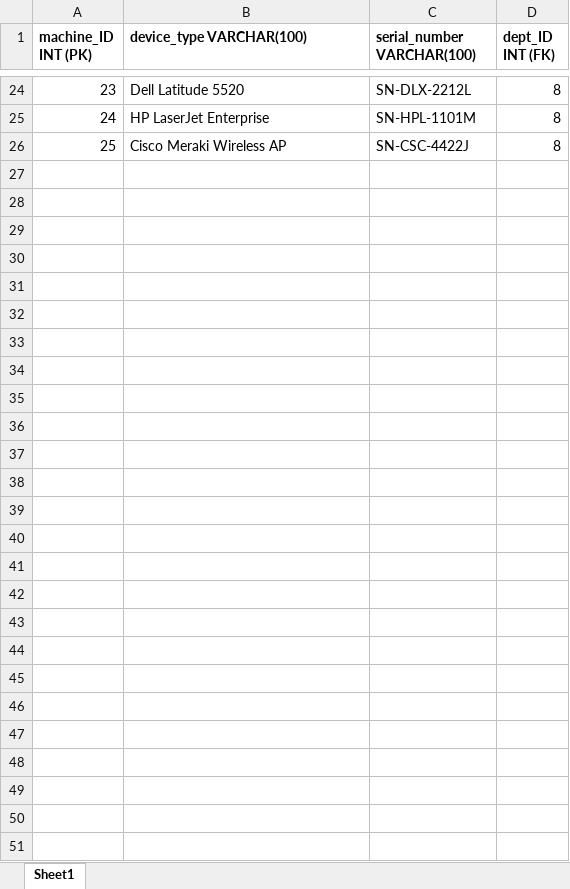
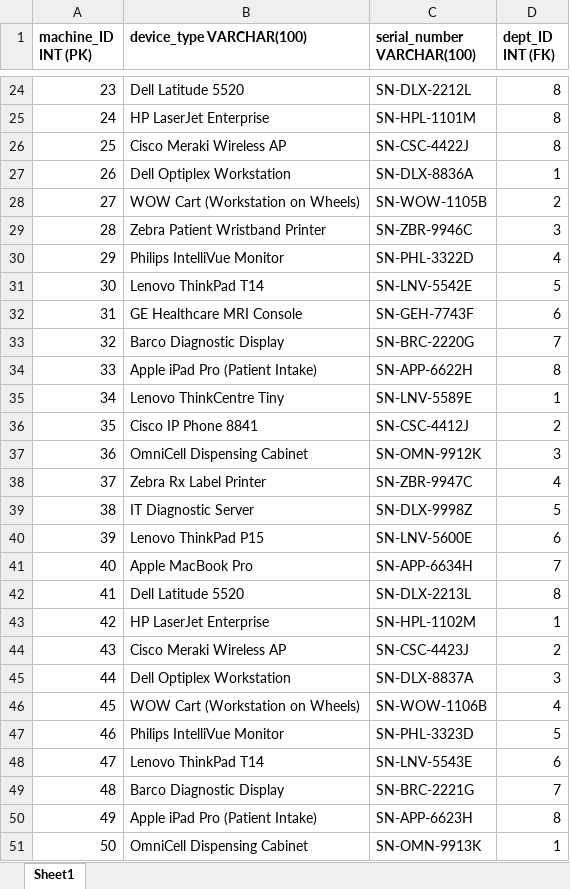
Before and after one commit to matthewludwick/it152sql, an Excel workbook: Sample_Data/Machines.xlsx, sheet Sheet1, drawn as a sheet; only a part is shown, gaps mark what is left out; values as stored, in another font and other column widths than the file's, no borders; charts and pictures not drawn; the diff names each change by its address in the sheet, - before the commit and + after, or states it on an @@ line.

```diff
--- a/Sample_Data/Machines.xlsx (sheet Sheet1)
+++ b/Sample_Data/Machines.xlsx (sheet Sheet1)
+row 27: 26 | Dell Optiplex Workstation | SN-DLX-8836A | 1
+row 28: 27 | WOW Cart (Workstation on Wheels) | SN-WOW-1105B | 2
+row 29: 28 | Zebra Patient Wristband Printer | SN-ZBR-9946C | 3
+row 30: 29 | Philips IntelliVue Monitor | SN-PHL-3322D | 4
+row 31: 30 | Lenovo ThinkPad T14 | SN-LNV-5542E | 5
+row 32: 31 | GE Healthcare MRI Console | SN-GEH-7743F | 6
+row 33: 32 | Barco Diagnostic Display | SN-BRC-2220G | 7
+row 34: 33 | Apple iPad Pro (Patient Intake) | SN-APP-6622H | 8
+row 35: 34 | Lenovo ThinkCentre Tiny | SN-LNV-5589E | 1
+row 36: 35 | Cisco IP Phone 8841 | SN-CSC-4412J | 2
+row 37: 36 | OmniCell Dispensing Cabinet | SN-OMN-9912K | 3
+row 38: 37 | Zebra Rx Label Printer | SN-ZBR-9947C | 4
+row 39: 38 | IT Diagnostic Server | SN-DLX-9998Z | 5
+row 40: 39 | Lenovo ThinkPad P15 | SN-LNV-5600E | 6
+row 41: 40 | Apple MacBook Pro | SN-APP-6634H | 7
+row 42: 41 | Dell Latitude 5520 | SN-DLX-2213L | 8
+row 43: 42 | HP LaserJet Enterprise | SN-HPL-1102M | 1
+row 44: 43 | Cisco Meraki Wireless AP | SN-CSC-4423J | 2
+row 45: 44 | Dell Optiplex Workstation | SN-DLX-8837A | 3
+row 46: 45 | WOW Cart (Workstation on Wheels) | SN-WOW-1106B | 4
+row 47: 46 | Philips IntelliVue Monitor | SN-PHL-3323D | 5
+row 48: 47 | Lenovo ThinkPad T14 | SN-LNV-5543E | 6
+row 49: 48 | Barco Diagnostic Display | SN-BRC-2221G | 7
+row 50: 49 | Apple iPad Pro (Patient Intake) | SN-APP-6623H | 8
+row 51: 50 | OmniCell Dispensing Cabinet | SN-OMN-9913K | 1
```
Also changed, not shown: Sample_Data/Departments.xlsx, Sample_Data/Employees.xlsx, 1 other file.
